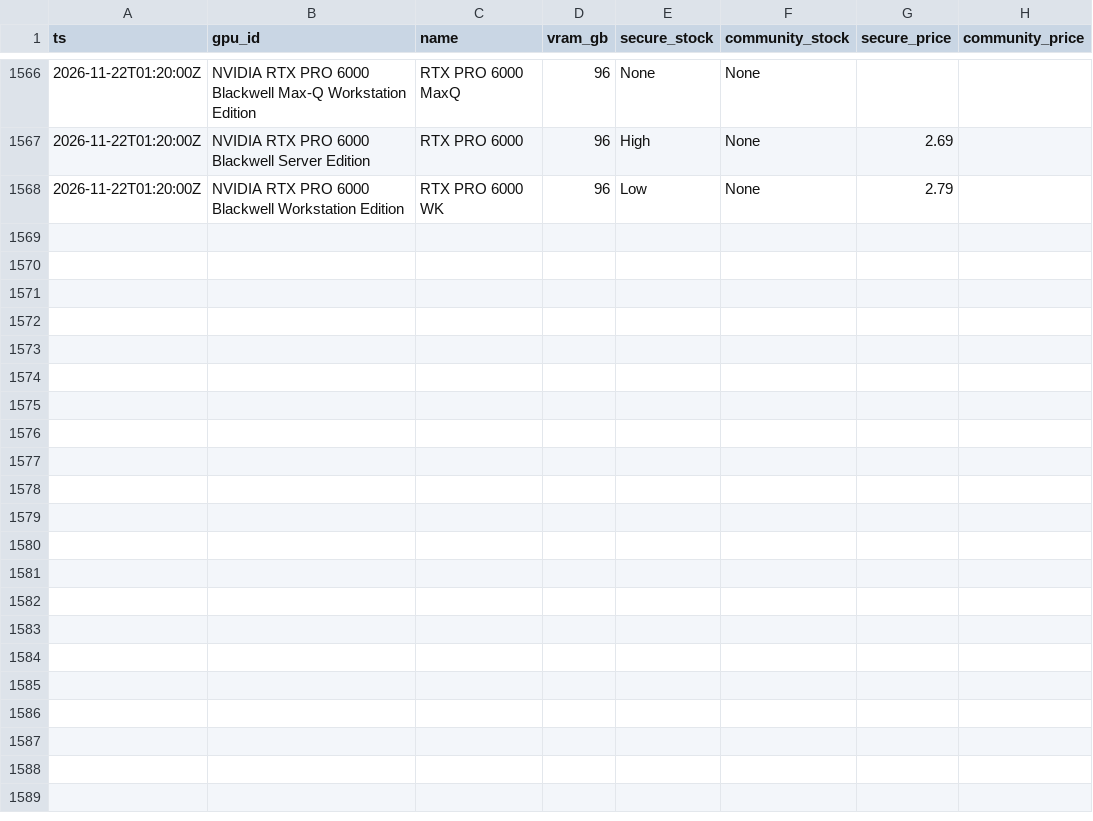
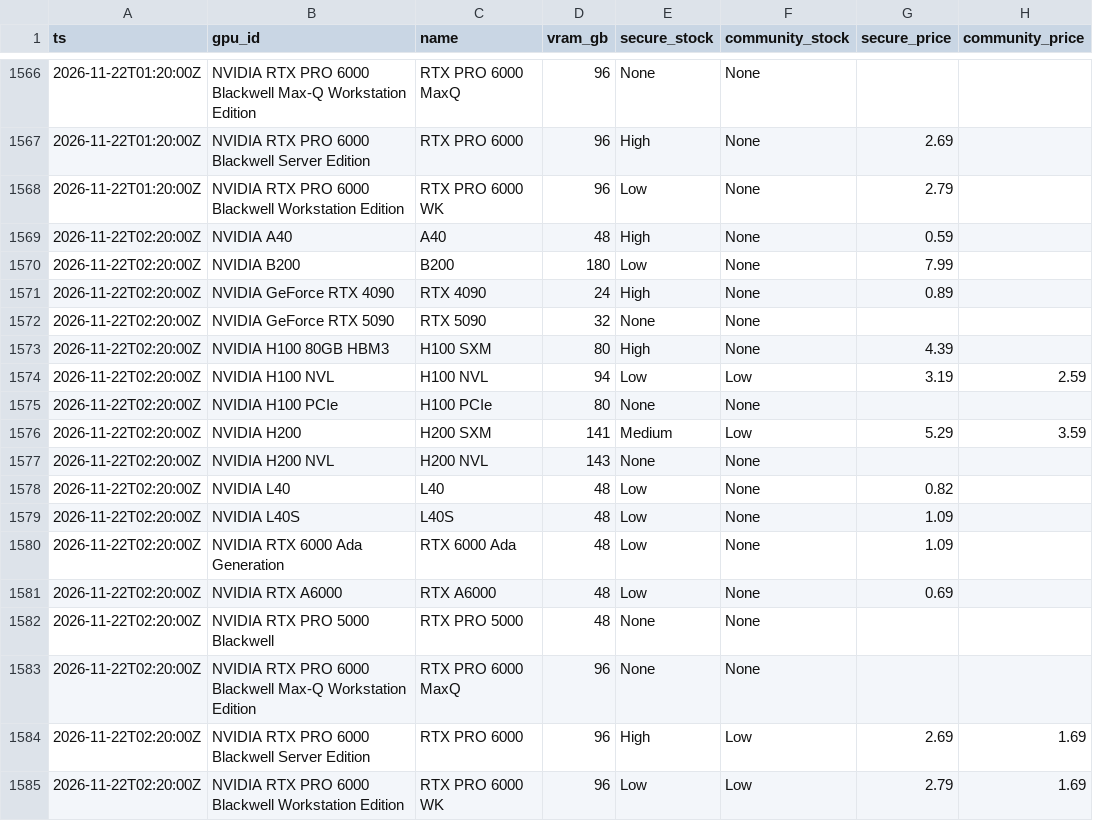
Before and after one commit to EldadRan/GPU_Availability, a CSV file: data/runpod.csv, drawn as a sheet; only a part is shown, gaps mark what is left out.

```diff
--- a/data/runpod.csv
+++ b/data/runpod.csv
@@ -1568 +1568,18 @@ ts,gpu_id,name,vram_gb,secure_stock,community_stock,secure_price,community_price
 2026-11-22T01:20:00Z,NVIDIA RTX PRO 6000 Blackwell Workstation Edition,RTX PRO 6000 WK,96,Low,None,2.79,
+2026-11-22T02:20:00Z,NVIDIA A40,A40,48,High,None,0.59,
+2026-11-22T02:20:00Z,NVIDIA B200,B200,180,Low,None,7.99,
+2026-11-22T02:20:00Z,NVIDIA GeForce RTX 4090,RTX 4090,24,High,None,0.89,
+2026-11-22T02:20:00Z,NVIDIA GeForce RTX 5090,RTX 5090,32,None,None,,
+2026-11-22T02:20:00Z,NVIDIA H100 80GB HBM3,H100 SXM,80,High,None,4.39,
+2026-11-22T02:20:00Z,NVIDIA H100 NVL,H100 NVL,94,Low,Low,3.19,2.59
+2026-11-22T02:20:00Z,NVIDIA H100 PCIe,H100 PCIe,80,None,None,,
+2026-11-22T02:20:00Z,NVIDIA H200,H200 SXM,141,Medium,Low,5.29,3.59
+2026-11-22T02:20:00Z,NVIDIA H200 NVL,H200 NVL,143,None,None,,
+2026-11-22T02:20:00Z,NVIDIA L40,L40,48,Low,None,0.82,
+2026-11-22T02:20:00Z,NVIDIA L40S,L40S,48,Low,None,1.09,
+2026-11-22T02:20:00Z,NVIDIA RTX 6000 Ada Generation,RTX 6000 Ada,48,Low,None,1.09,
+2026-11-22T02:20:00Z,NVIDIA RTX A6000,RTX A6000,48,Low,None,0.69,
+2026-11-22T02:20:00Z,NVIDIA RTX PRO 5000 Blackwell,RTX PRO 5000,48,None,None,,
+2026-11-22T02:20:00Z,NVIDIA RTX PRO 6000 Blackwell Max-Q Workstation Edition,RTX PRO 6000 MaxQ,96,None,None,,
+2026-11-22T02:20:00Z,NVIDIA RTX PRO 6000 Blackwell Server Edition,RTX PRO 6000,96,High,Low,2.69,1.69
+2026-11-22T02:20:00Z,NVIDIA RTX PRO 6000 Blackwell Workstation Edition,RTX PRO 6000 WK,96,Low,Low,2.79,1.69
```
Also changed, not shown: data/regions/vast-2026-11.csv, data/vast.csv, 1 other file.
